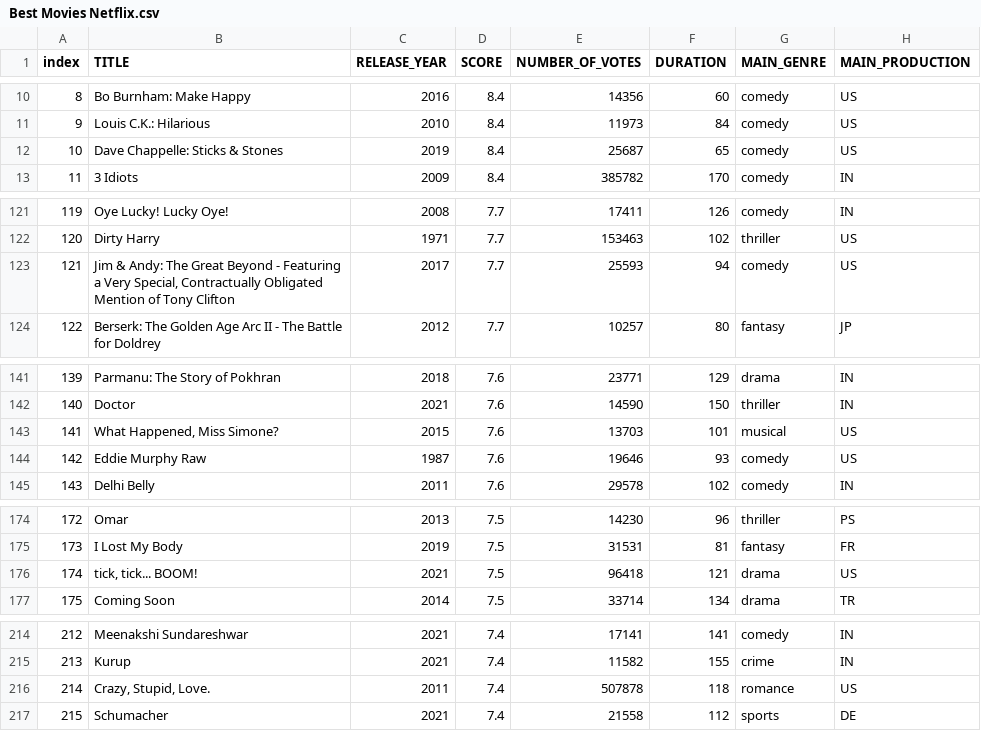
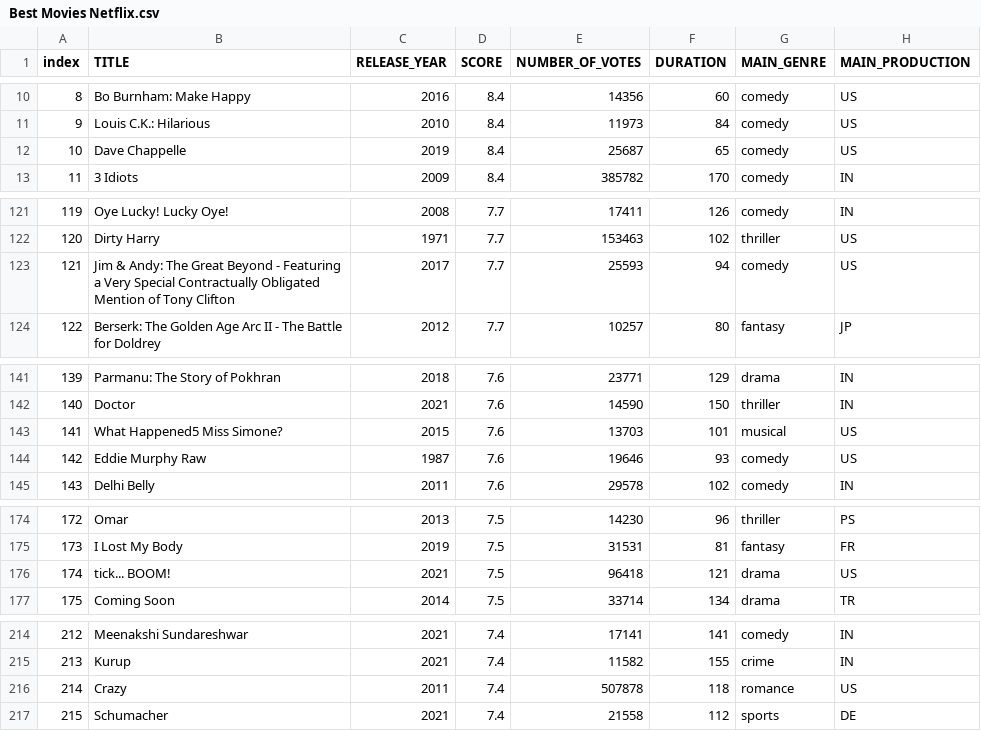
Before and after one commit to devrokket/Netflix-best-movies, a CSV file: Best Movies Netflix.csv, drawn as a sheet; only a part is shown, gaps mark what is left out; the diff covers the shown part only.

```diff
--- a/Best Movies Netflix.csv
+++ b/Best Movies Netflix.csv
@@ -11,3 +11,3 @@ index,TITLE,RELEASE_YEAR,SCORE,NUMBER_OF_VOTES,DURATION,MAIN_GENRE,MAIN_PRODUCTI
 9,Louis C.K.: Hilarious,2010,8.4,11973,84,comedy,US
-10,Dave Chappelle: Sticks & Stones,2019,8.4,25687,65,comedy,US
+10,Dave Chappelle,2019,8.4,25687,65,comedy,US
 11,3 Idiots,2009,8.4,385782,170,comedy,IN
@@ -122,3 +122,3 @@ index,TITLE,RELEASE_YEAR,SCORE,NUMBER_OF_VOTES,DURATION,MAIN_GENRE,MAIN_PRODUCTI
 120,Dirty Harry,1971,7.7,153463,102,thriller,US
-121,"Jim & Andy: The Great Beyond - Featuring a Very Special, Contractually Obligated Mention of Tony Clifton",2017,7.7,25593,94,comedy,US
+121,"Jim & Andy: The Great Beyond - Featuring a Very Special Contractually Obligated Mention of Tony Clifton",2017,7.7,25593,94,comedy,US
 122,Berserk: The Golden Age Arc II - The Battle for Doldrey,2012,7.7,10257,80,fantasy,JP
@@ -142,3 +142,3 @@ index,TITLE,RELEASE_YEAR,SCORE,NUMBER_OF_VOTES,DURATION,MAIN_GENRE,MAIN_PRODUCTI
 140,Doctor,2021,7.6,14590,150,thriller,IN
-141,"What Happened, Miss Simone?",2015,7.6,13703,101,musical,US
+141,"What Happened5 Miss Simone?",2015,7.6,13703,101,musical,US
 142,Eddie Murphy Raw,1987,7.6,19646,93,comedy,US
@@ -175,3 +175,3 @@ index,TITLE,RELEASE_YEAR,SCORE,NUMBER_OF_VOTES,DURATION,MAIN_GENRE,MAIN_PRODUCTI
 173,I Lost My Body,2019,7.5,31531,81,fantasy,FR
-174,"tick, tick... BOOM!",2021,7.5,96418,121,drama,US
+174,tick... BOOM!,2021,7.5,96418,121,drama,US
 175,Coming Soon,2014,7.5,33714,134,drama,TR
@@ -215,3 +215,3 @@ index,TITLE,RELEASE_YEAR,SCORE,NUMBER_OF_VOTES,DURATION,MAIN_GENRE,MAIN_PRODUCTI
 213,Kurup,2021,7.4,11582,155,crime,IN
-214,"Crazy, Stupid, Love.",2011,7.4,507878,118,romance,US
+214,Crazy,2011,7.4,507878,118,romance,US
 215,Schumacher,2021,7.4,21558,112,sports,DE
```
Also changed, not shown: 1 edited cell elsewhere in this file, 27 other files.
